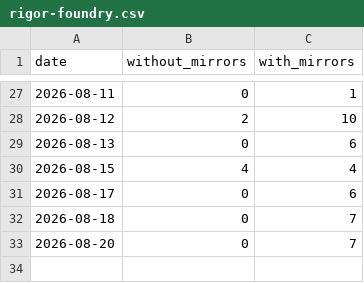
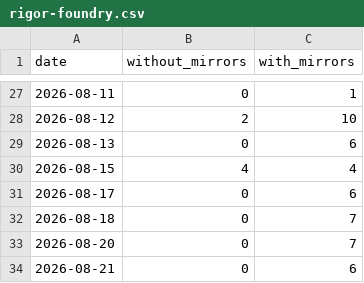
Before and after one commit to anulum/rigor-foundry, a CSV file: downloads/rigor-foundry.csv, drawn as a sheet; only a part is shown, gaps mark what is left out.

```diff
--- a/downloads/rigor-foundry.csv
+++ b/downloads/rigor-foundry.csv
@@ -33 +33,2 @@ date,without_mirrors,with_mirrors
 2026-08-20,0,7
+2026-08-21,0,6
```
